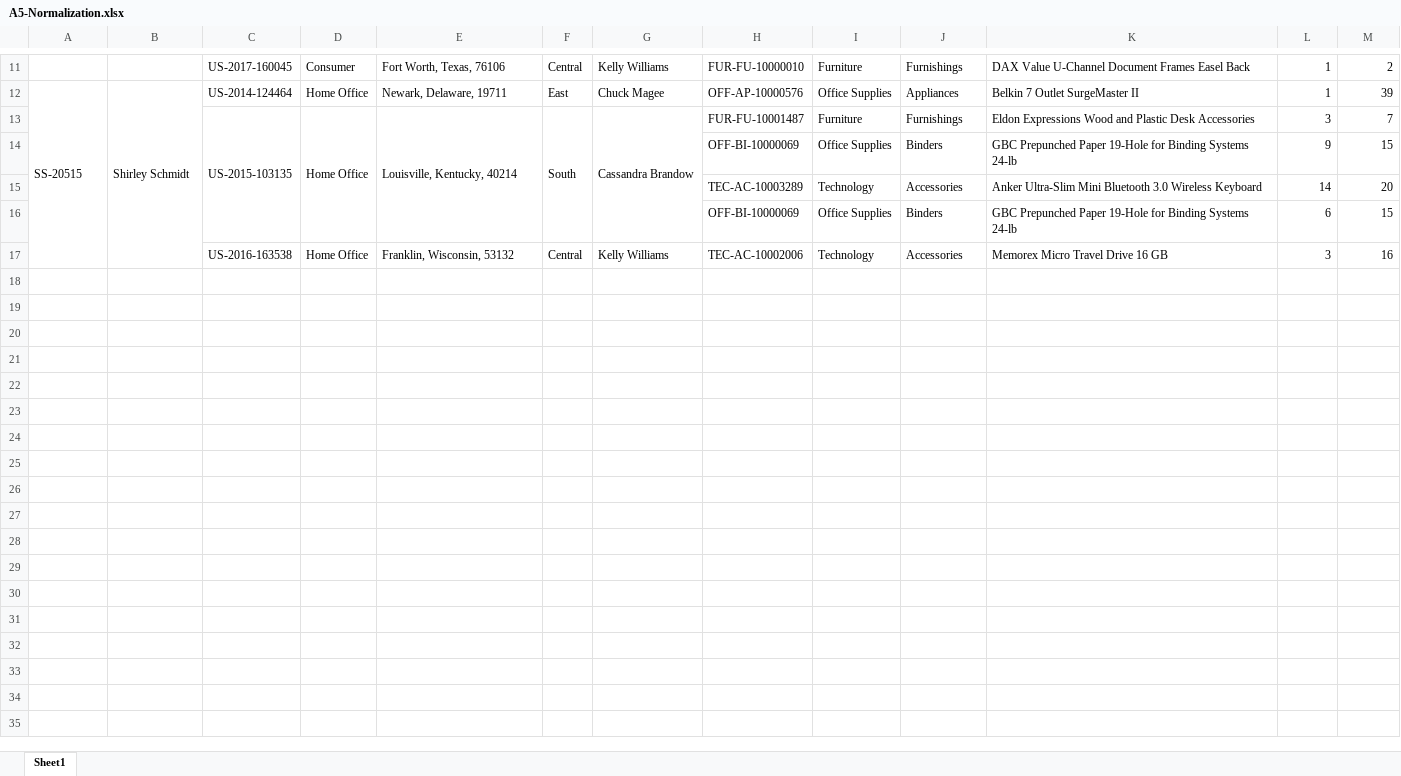
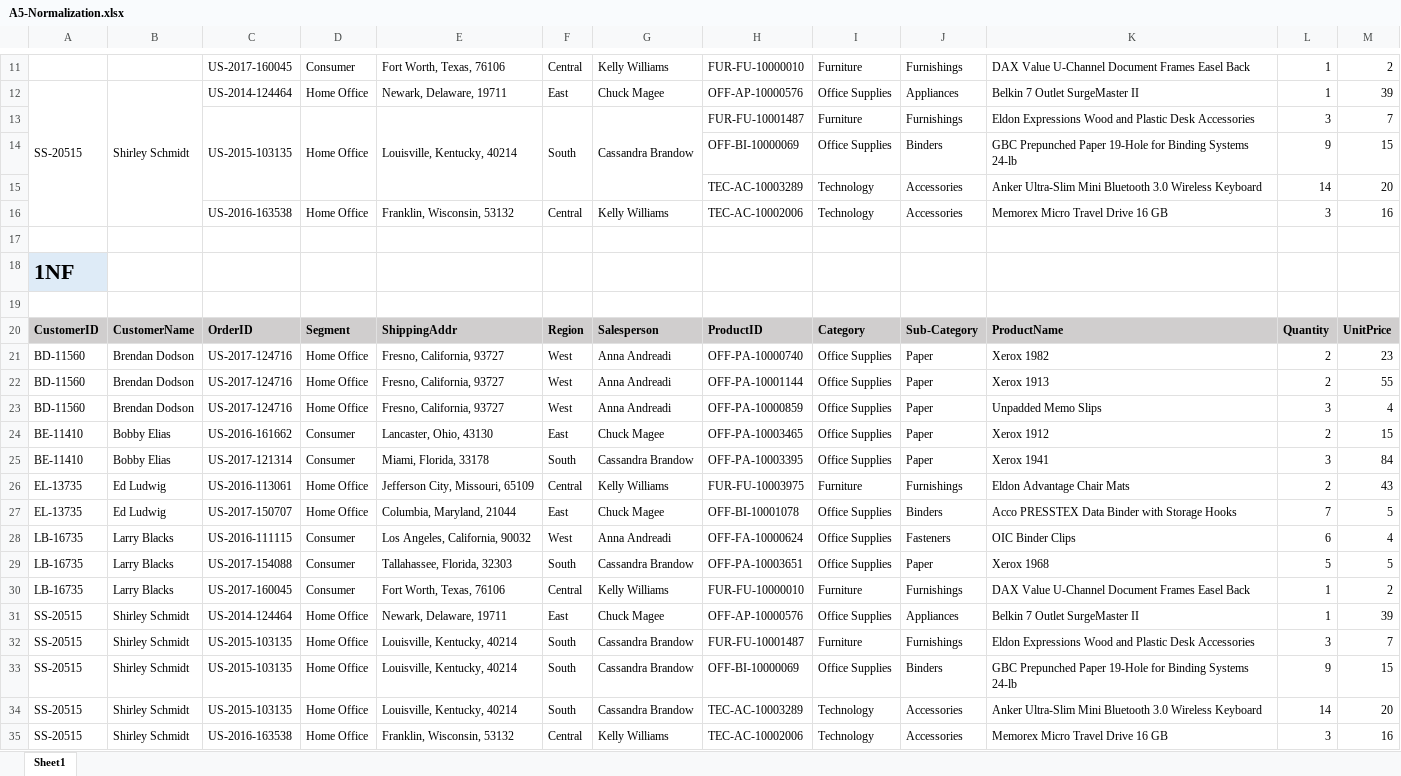
Before and after one commit to Billy19191/CPE241-Database-System, an Excel workbook: Lab 5/A5-Normalization.xlsx, sheet Sheet1, drawn as a sheet; only a part is shown, gaps mark what is left out; values as stored, in another font and other column widths than the file's, no borders; removed rows and columns are numbered as before the commit, all else as after; the diff covers the shown part only; the diff names each change by its address in the sheet, - before the commit and + after, or states it on an @@ line.

Commit message:
feat: data normalization (1NF -> 3NF)

```diff
--- a/Lab 5/A5-Normalization.xlsx (sheet Sheet1)
+++ b/Lab 5/A5-Normalization.xlsx (sheet Sheet1)
-row 16:  |  |  |  |  |  |  | OFF-BI-10000069 | Office Supplies | Binders | GBC Prepunched Paper 19-Hole for Binding Systems 24-lb | 6 | 15
+row 17: (empty)
+row 18: 1NF
+row 19: (empty)
+row 20: CustomerID | CustomerName | OrderID | Segment | ShippingAddr | Region | Salesperson | ProductID | Category | Sub-Category | ProductName | Quantity | UnitPrice
+row 21: BD-11560 | Brendan Dodson | US-2017-124716 | Home Office | Fresno, California, 93727 | West | Anna Andreadi | OFF-PA-10000740 | Office Supplies | Paper | Xerox 1982 | 2 | 23
+row 22: BD-11560 | Brendan Dodson | US-2017-124716 | Home Office | Fresno, California, 93727 | West | Anna Andreadi | OFF-PA-10001144 | Office Supplies | Paper | Xerox 1913 | 2 | 55
+row 23: BD-11560 | Brendan Dodson | US-2017-124716 | Home Office | Fresno, California, 93727 | West | Anna Andreadi | OFF-PA-10000859 | Office Supplies | Paper | Unpadded Memo Slips | 3 | 4
+row 24: BE-11410 | Bobby Elias | US-2016-161662 | Consumer | Lancaster, Ohio, 43130 | East | Chuck Magee | OFF-PA-10003465 | Office Supplies | Paper | Xerox 1912 | 2 | 15
+row 25: BE-11410 | Bobby Elias | US-2017-121314 | Consumer | Miami, Florida, 33178 | South | Cassandra Brandow | OFF-PA-10003395 | Office Supplies | Paper | Xerox 1941 | 3 | 84
+row 26: EL-13735 | Ed Ludwig | US-2016-113061 | Home Office | Jefferson City, Missouri, 65109 | Central | Kelly Williams | FUR-FU-10003975 | Furniture | Furnishings | Eldon Advantage Chair Mats | 2 | 43
+row 27: EL-13735 | Ed Ludwig | US-2017-150707 | Home Office | Columbia, Maryland, 21044 | East | Chuck Magee | OFF-BI-10001078 | Office Supplies | Binders | Acco PRESSTEX Data Binder with Storage Hooks | 7 | 5
+row 28: LB-16735 | Larry Blacks | US-2016-111115 | Consumer | Los Angeles, California, 90032 | West | Anna Andreadi | OFF-FA-10000624 | Office Supplies | Fasteners | OIC Binder Clips | 6 | 4
+row 29: LB-16735 | Larry Blacks | US-2017-154088 | Consumer | Tallahassee, Florida, 32303 | South | Cassandra Brandow | OFF-PA-10003651 | Office Supplies | Paper | Xerox 1968 | 5 | 5
+row 30: LB-16735 | Larry Blacks | US-2017-160045 | Consumer | Fort Worth, Texas, 76106 | Central | Kelly Williams | FUR-FU-10000010 | Furniture | Furnishings | DAX Value U-Channel Document Frames Easel Back | 1 | 2
+row 31: SS-20515 | Shirley Schmidt | US-2014-124464 | Home Office | Newark, Delaware, 19711 | East | Chuck Magee | OFF-AP-10000576 | Office Supplies | Appliances | Belkin 7 Outlet SurgeMaster II | 1 | 39
+row 32: SS-20515 | Shirley Schmidt | US-2015-103135 | Home Office | Louisville, Kentucky, 40214 | South | Cassandra Brandow | FUR-FU-10001487 | Furniture | Furnishings | Eldon Expressions Wood and Plastic Desk Accessories | 3 | 7
+row 33: SS-20515 | Shirley Schmidt | US-2015-103135 | Home Office | Louisville, Kentucky, 40214 | South | Cassandra Brandow | OFF-BI-10000069 | Office Supplies | Binders | GBC Prepunched Paper 19-Hole for Binding Systems 24-lb | 9 | 15
+row 34: SS-20515 | Shirley Schmidt | US-2015-103135 | Home Office | Louisville, Kentucky, 40214 | South | Cassandra Brandow | TEC-AC-10003289 | Technology | Accessories | Anker Ultra-Slim Mini Bluetooth 3.0 Wireless Keyboard | 14 | 20
+row 35: SS-20515 | Shirley Schmidt | US-2016-163538 | Home Office | Franklin, Wisconsin, 53132 | Central | Kelly Williams | TEC-AC-10002006 | Technology | Accessories | Memorex Micro Travel Drive 16 GB | 3 | 16
```
Also changed, not shown: 81 added rows elsewhere in this sheet.
